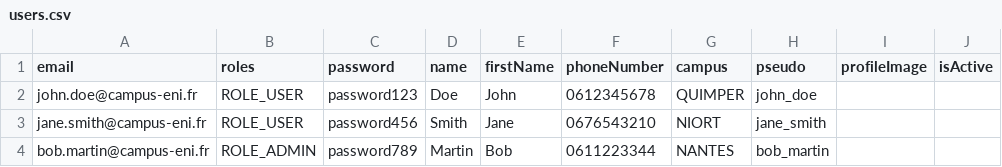
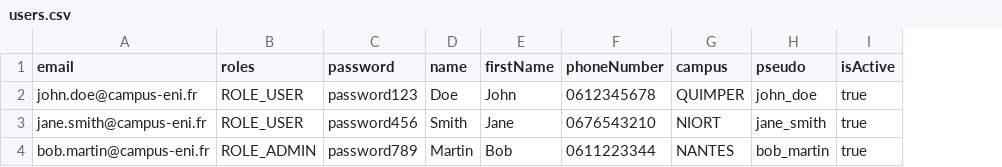
Before and after one commit to aflorent44/sortir, a CSV file: public/uploads/csv/users.csv, drawn as a sheet; removed rows and columns are numbered as before the commit, all else as after; the diff names each change by its address in the sheet, - before the commit and + after, or states it on an @@ line.

```diff
--- a/public/uploads/csv/users.csv
+++ b/public/uploads/csv/users.csv
-column I (profileImage), empty
-I2:I4 (isActive): (empty)
+I2:I4 (isActive): true
```
Also changed, not shown: 13 other files.
